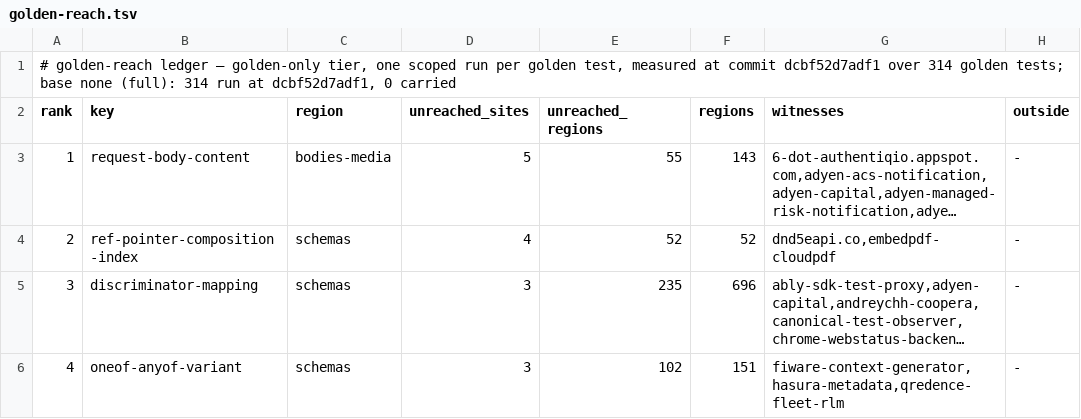
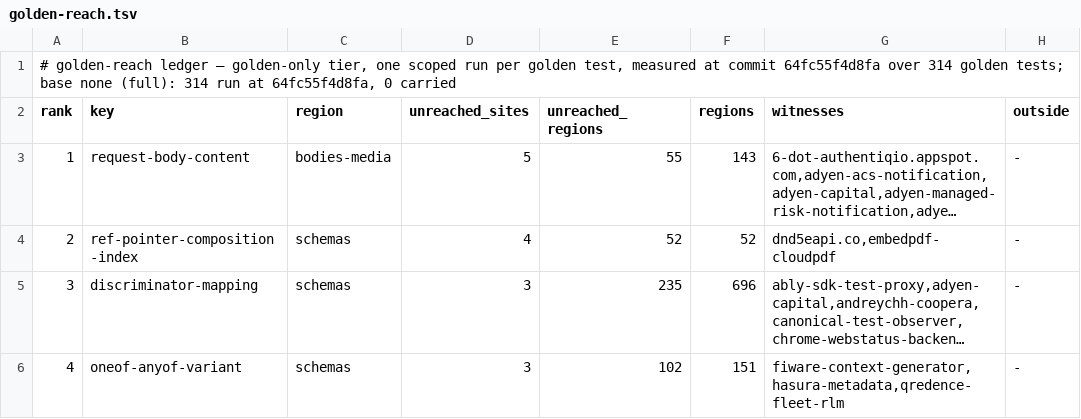
Before and after one commit to nickderobertis/crozier, a TSV file: docs/openapi-surface/golden-reach.tsv, drawn as a sheet; only a part is shown; long unchanged cells end in …; the diff names each change by its address in the sheet, - before the commit and + after, or states it on an @@ line.

```diff
--- a/docs/openapi-surface/golden-reach.tsv
+++ b/docs/openapi-surface/golden-reach.tsv
-A1 (rank): …at commit dcbf52d7adf1 over 314 golden tests; base none (full): 314 run at dcbf52d7adf1, 0 carried
+A1 (rank): …at commit 64fc55f4d8fa over 314 golden tests; base none (full): 314 run at 64fc55f4d8fa, 0 carried
```
Also changed, not shown: docs/openapi-surface/golden-reach-witnesses/outstanding.tsv.
